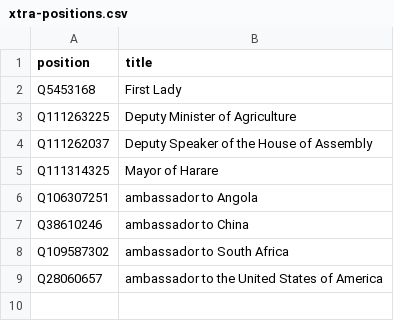
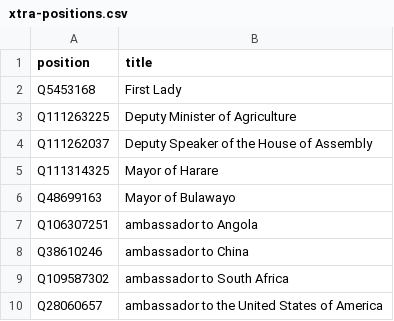
Before and after one commit to every-politician-scrapers/zimbabwe, a CSV file: wikidata/xtra-positions.csv, drawn as a sheet.

Commit message:
compare enwiki Mayors of Bulawayo

```diff
--- a/wikidata/xtra-positions.csv
+++ b/wikidata/xtra-positions.csv
@@ -5,2 +5,3 @@ Q111262037,Deputy Speaker of the House of Assembly
 Q111314325,Mayor of Harare
+Q48699163,Mayor of Bulawayo
 Q106307251,ambassador to Angola
```
Also changed, not shown: 9 other files.
